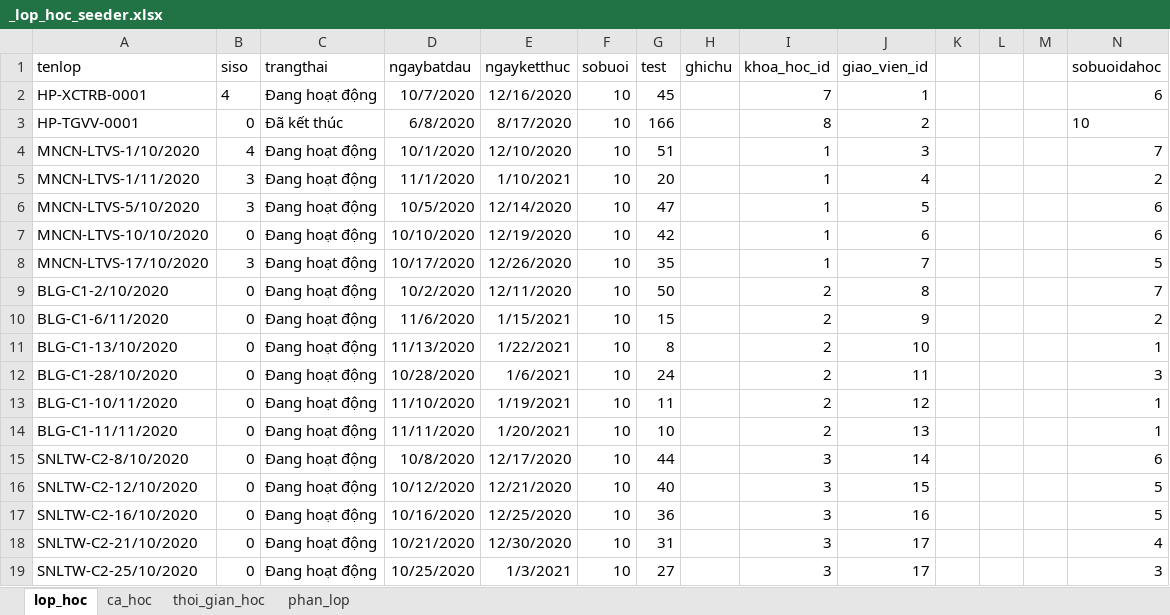
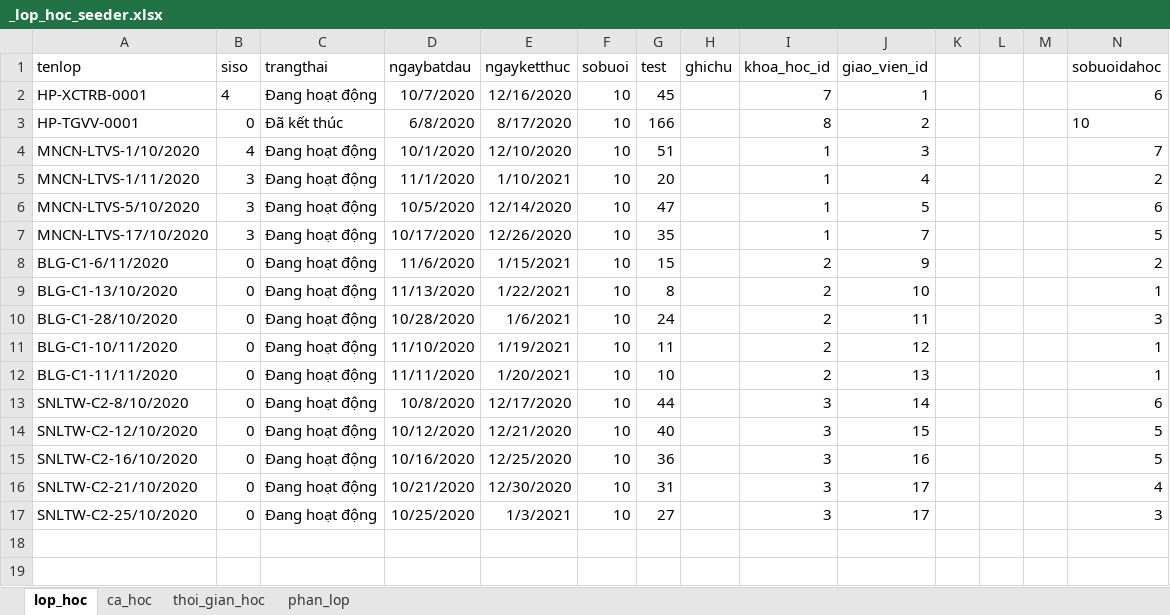
Before and after one commit to kehuydiet9x1998/DoAn_Final, an Excel workbook: database/seeders/_lop_hoc_seeder.xlsx, sheet lop_hoc, drawn as a sheet; values as stored, in another font and other column widths than the file's, no borders; the diff names each change by its address in the sheet, - before the commit and + after, or states it on an @@ line.

```diff
--- a/database/seeders/_lop_hoc_seeder.xlsx (sheet lop_hoc)
+++ b/database/seeders/_lop_hoc_seeder.xlsx (sheet lop_hoc)
-row 7: MNCN-LTVS-10/10/2020 | 0 | Đang hoạt động | 10/10/2020 | 12/19/2020 | 10 | 42 |  | 1 | 6 |  |  |  | 6
-row 9: BLG-C1-2/10/2020 | 0 | Đang hoạt động | 10/2/2020 | 12/11/2020 | 10 | 50 |  | 2 | 8 |  |  |  | 7
```
Also changed, not shown: formulas that keep their value, 7 other files.
